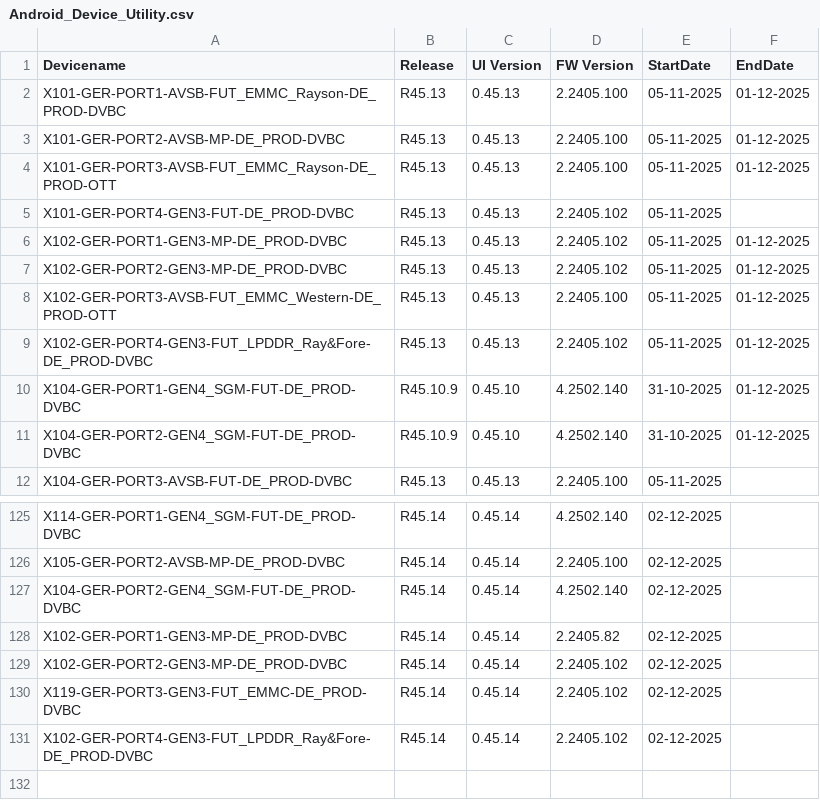
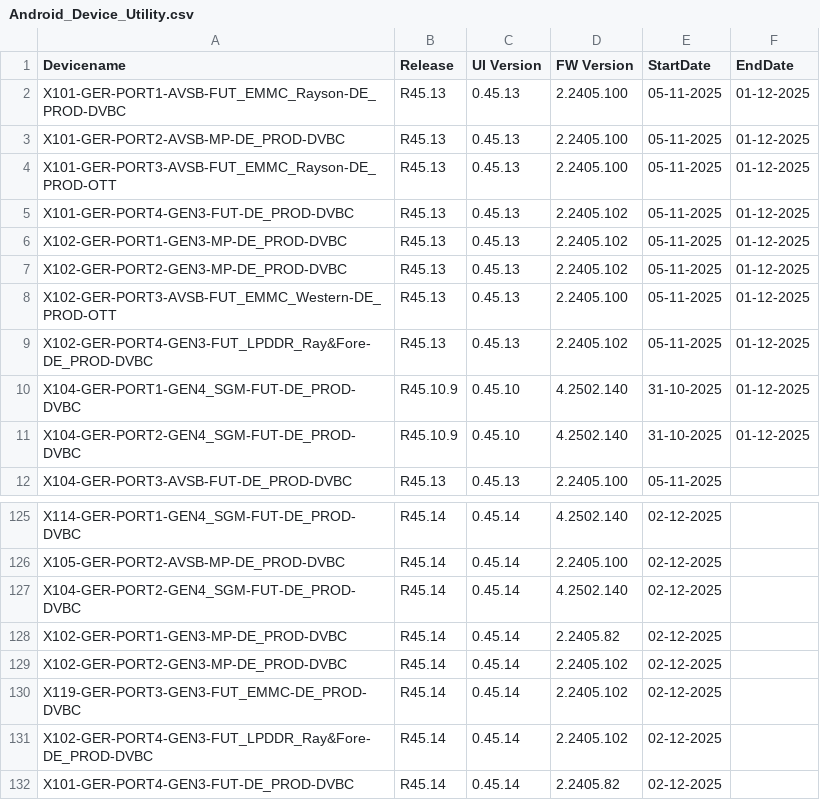
Before and after one commit to VFTV-Testing/VCOEQA-Utilities, a CSV file: DeviceInformation_Utility/Android_Device_Utility.csv, drawn as a sheet; only a part is shown, gaps mark what is left out.

Commit message:
Update device data for X101-GER-PORT4-GEN3-FUT-DE_PROD-DVBC

```diff
--- a/DeviceInformation_Utility/Android_Device_Utility.csv
+++ b/DeviceInformation_Utility/Android_Device_Utility.csv
@@ -4,3 +4,3 @@ X101-GER-PORT2-AVSB-MP-DE_PROD-DVBC,R45.13,0.45.13,2.2405.100,05-11-2025,01-12-2
 X101-GER-PORT3-AVSB-FUT_EMMC_Rayson-DE_PROD-OTT,R45.13,0.45.13,2.2405.100,05-11-2025,01-12-2025
-X101-GER-PORT4-GEN3-FUT-DE_PROD-DVBC,R45.13,0.45.13,2.2405.102,05-11-2025,
+X101-GER-PORT4-GEN3-FUT-DE_PROD-DVBC,R45.13,0.45.13,2.2405.102,05-11-2025,01-12-2025
 X102-GER-PORT1-GEN3-MP-DE_PROD-DVBC,R45.13,0.45.13,2.2405.102,05-11-2025,01-12-2025
@@ -131 +131,2 @@ X119-GER-PORT3-GEN3-FUT_EMMC-DE_PROD-DVBC,R45.14,0.45.14,2.2405.102,02-12-2025,
 X102-GER-PORT4-GEN3-FUT_LPDDR_Ray&Fore-DE_PROD-DVBC,R45.14,0.45.14,2.2405.102,02-12-2025,
+X101-GER-PORT4-GEN3-FUT-DE_PROD-DVBC,R45.14,0.45.14,2.2405.82,02-12-2025,
```
